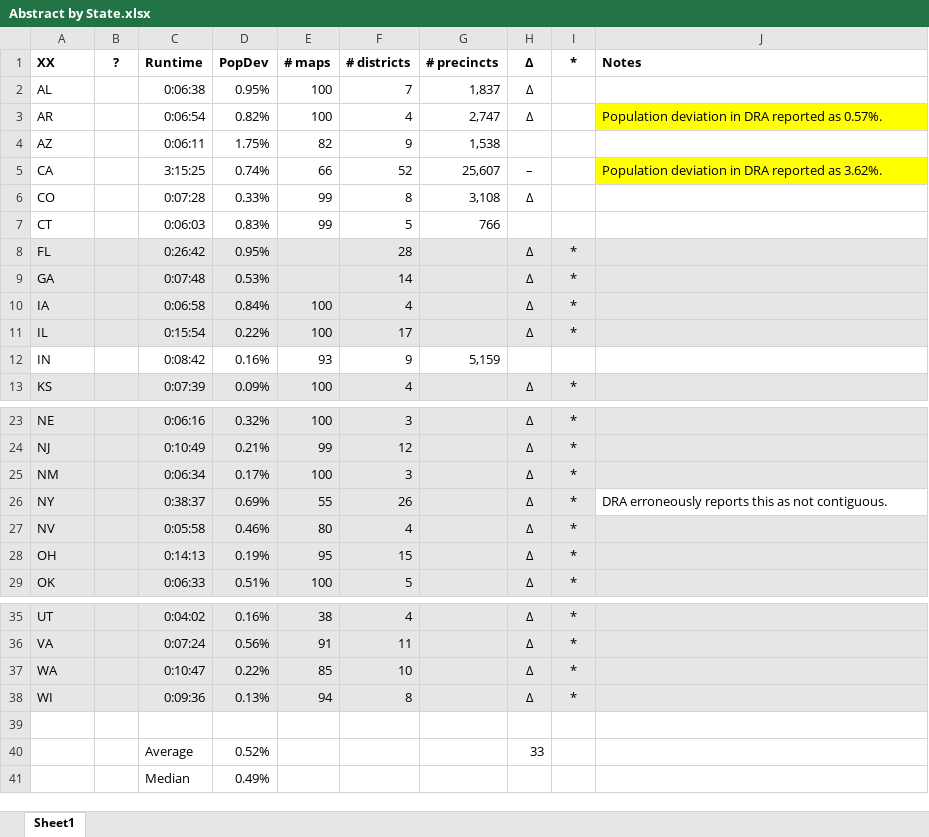
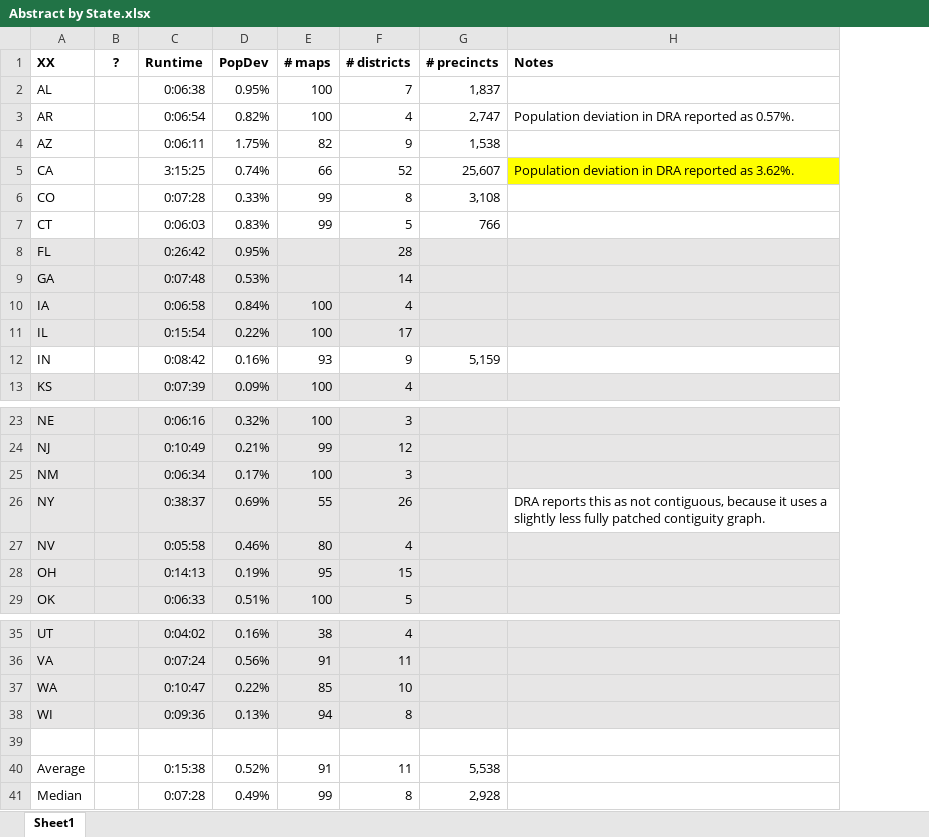
Before and after one commit to alecramsay/baseline, an Excel workbook: maps/Abstract by State.xlsx, sheet Sheet1, drawn as a sheet; only a part is shown, gaps mark what is left out; values as stored, in another font and other column widths than the file's, no borders; removed rows and columns are numbered as before the commit, all else as after; the diff names each change by its address in the sheet, - before the commit and + after, or states it on an @@ line.

```diff
--- a/maps/Abstract by State.xlsx (sheet Sheet1)
+++ b/maps/Abstract by State.xlsx (sheet Sheet1)
-column H (Δ), rows 2-13: Δ | Δ |  | – | Δ |  | Δ | Δ | Δ | Δ |  | Δ; rows 23-29: all Δ; rows 35-38: all Δ
-column I (*), rows 8-13: * | * | * | * |  | *; rows 23-29: all *; rows 35-38: all *
-H3 fill: #FFFF00
+H3 fill: none
-H26 (Notes): DRA erroneously reports this as not contiguous.
+H26 (Notes): DRA reports this as not contiguous, because it uses a slightly less fully patched contiguity graph.
-row 40:  |  | Average | 0.52% |  |  |  | 33
-row 41:  |  | Median | 0.49%
+row 40: Average |  | 0:15:38 | 0.52% | 91 | 11 | 5,538
+row 41: Median |  | 0:07:28 | 0.49% | 99 | 8 | 2,928
```
Also changed, not shown: 3 other files.
